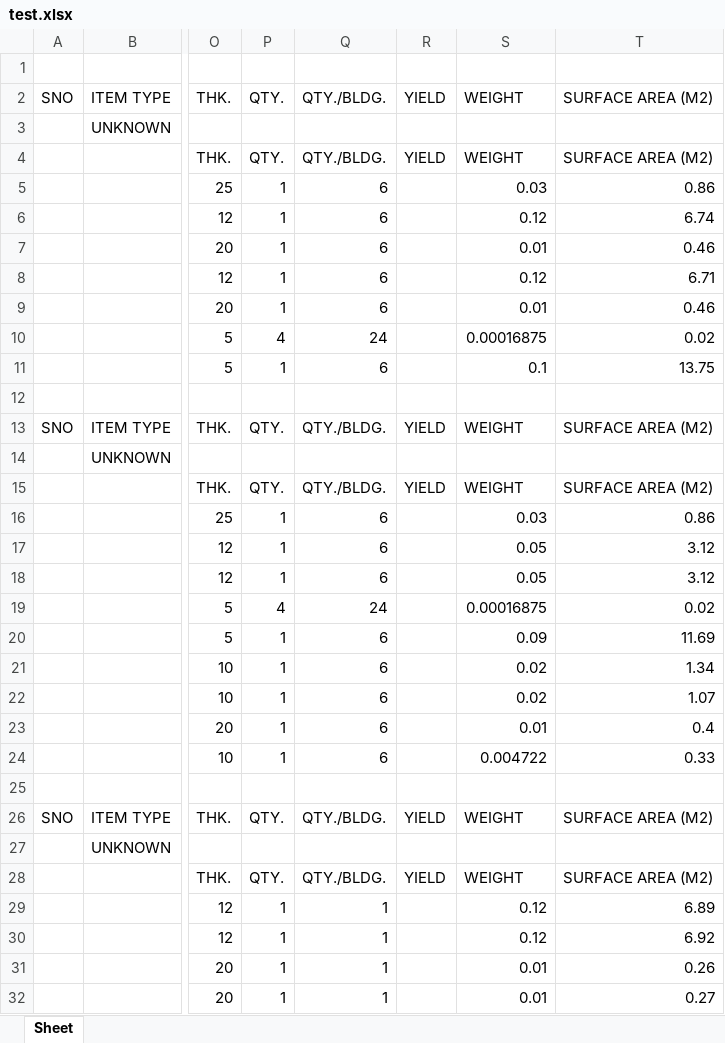
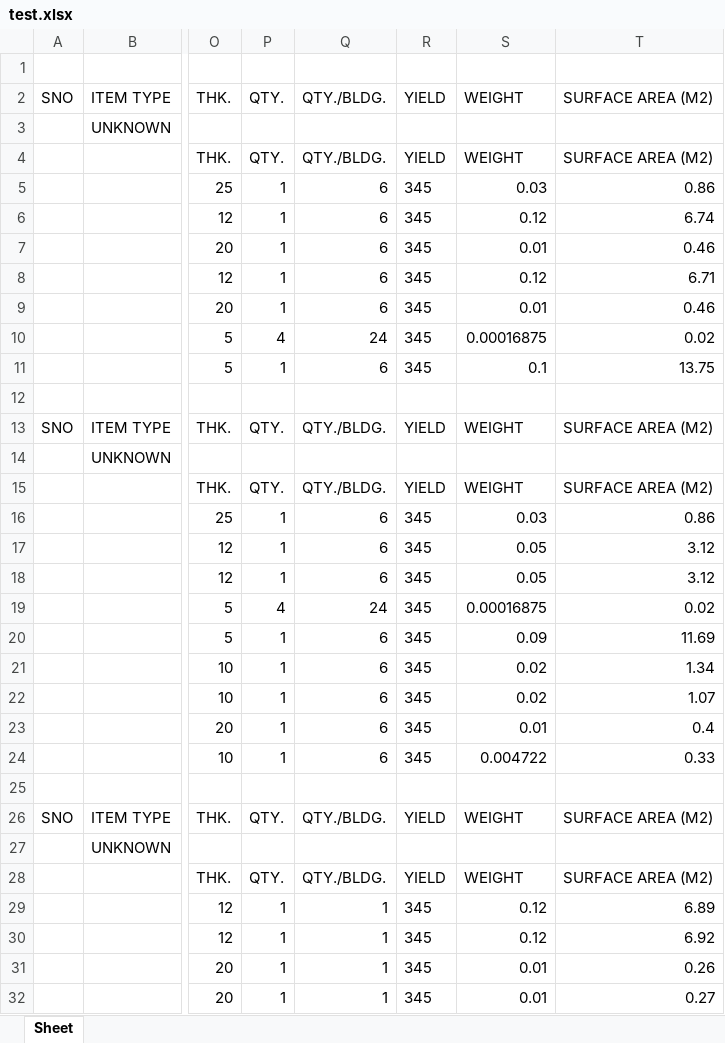
Before and after one commit to ritik-1302/epack_backend, an Excel workbook: test.xlsx, sheet Sheet, drawn as a sheet; only a part is shown, gaps mark what is left out; values as stored, in another font and other column widths than the file's, no borders; the diff covers the shown part only; the diff names each change by its address in the sheet, - before the commit and + after, or states it on an @@ line.

```diff
--- a/test.xlsx (sheet Sheet)
+++ b/test.xlsx (sheet Sheet)
-R5:R11: (empty)
+R5:R11: 345
-R16:R24: (empty)
+R16:R24: 345
-R29:R32: (empty)
+R29:R32: 345
```
Also changed, not shown: 53 edited cells elsewhere in this sheet, 4 other files.
